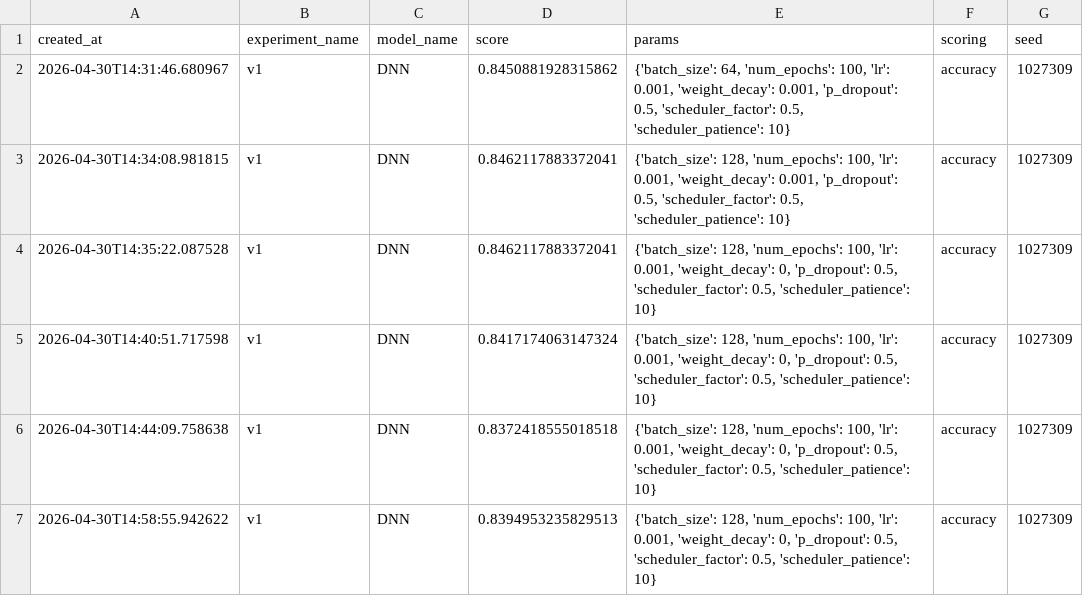
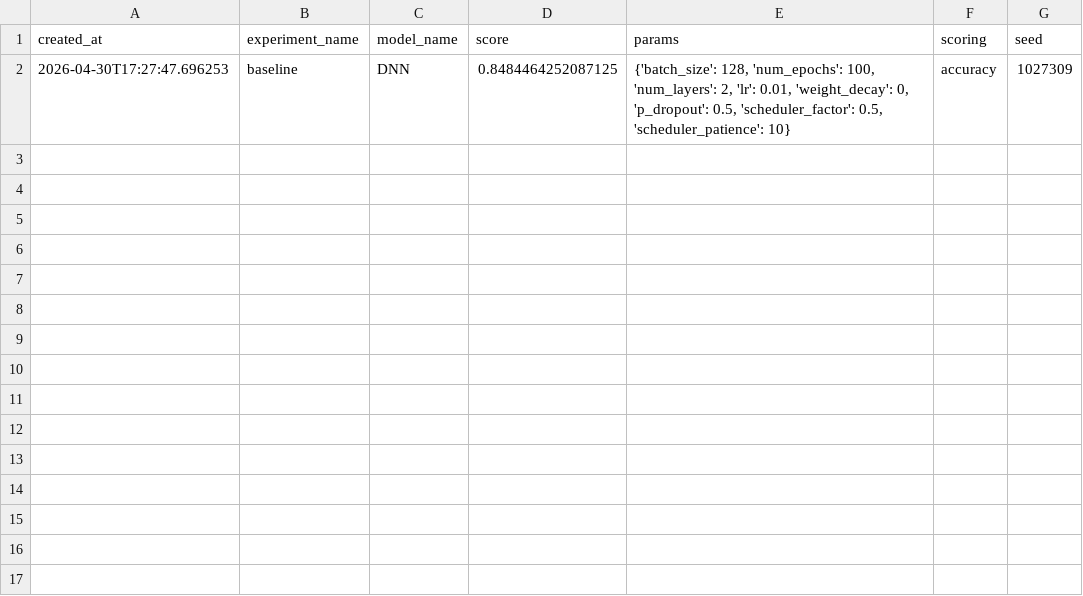
Before and after one commit to rusiich/House-Prices-kaggle-, a CSV file: checkpoints/leaderboard.csv, drawn as a sheet.

```diff
--- a/checkpoints/leaderboard.csv
+++ b/checkpoints/leaderboard.csv
@@ -1,7 +1,2 @@
 created_at,experiment_name,model_name,score,params,scoring,seed
-2026-04-30T14:31:46.680967,v1,DNN,0.8450881928315862,"{'batch_size': 64, 'num_epochs': 100, 'lr': 0.001, 'weight_decay': 0.001, 'p_dropout': 0.5, 'scheduler_factor': 0.5, 'scheduler_patience': 10}",accuracy,1027309
-2026-04-30T14:34:08.981815,v1,DNN,0.8462117883372041,"{'batch_size': 128, 'num_epochs': 100, 'lr': 0.001, 'weight_decay': 0.001, 'p_dropout': 0.5, 'scheduler_factor': 0.5, 'scheduler_patience': 10}",accuracy,1027309
-2026-04-30T14:35:22.087528,v1,DNN,0.8462117883372041,"{'batch_size': 128, 'num_epochs': 100, 'lr': 0.001, 'weight_decay': 0, 'p_dropout': 0.5, 'scheduler_factor': 0.5, 'scheduler_patience': 10}",accuracy,1027309
-2026-04-30T14:40:51.717598,v1,DNN,0.8417174063147324,"{'batch_size': 128, 'num_epochs': 100, 'lr': 0.001, 'weight_decay': 0, 'p_dropout': 0.5, 'scheduler_factor': 0.5, 'scheduler_patience': 10}",accuracy,1027309
-2026-04-30T14:44:09.758638,v1,DNN,0.8372418555018518,"{'batch_size': 128, 'num_epochs': 100, 'lr': 0.001, 'weight_decay': 0, 'p_dropout': 0.5, 'scheduler_factor': 0.5, 'scheduler_patience': 10}",accuracy,1027309
-2026-04-30T14:58:55.942622,v1,DNN,0.8394953235829513,"{'batch_size': 128, 'num_epochs': 100, 'lr': 0.001, 'weight_decay': 0, 'p_dropout': 0.5, 'scheduler_factor': 0.5, 'scheduler_patience': 10}",accuracy,1027309
+2026-04-30T17:27:47.696253,baseline,DNN,0.8484464252087125,"{'batch_size': 128, 'num_epochs': 100, 'num_layers': 2, 'lr': 0.01, 'weight_decay': 0, 'p_dropout': 0.5, 'scheduler_factor': 0.5, 'scheduler_patience': 10}",accuracy,1027309
```
Also changed, not shown: 11 other files.
